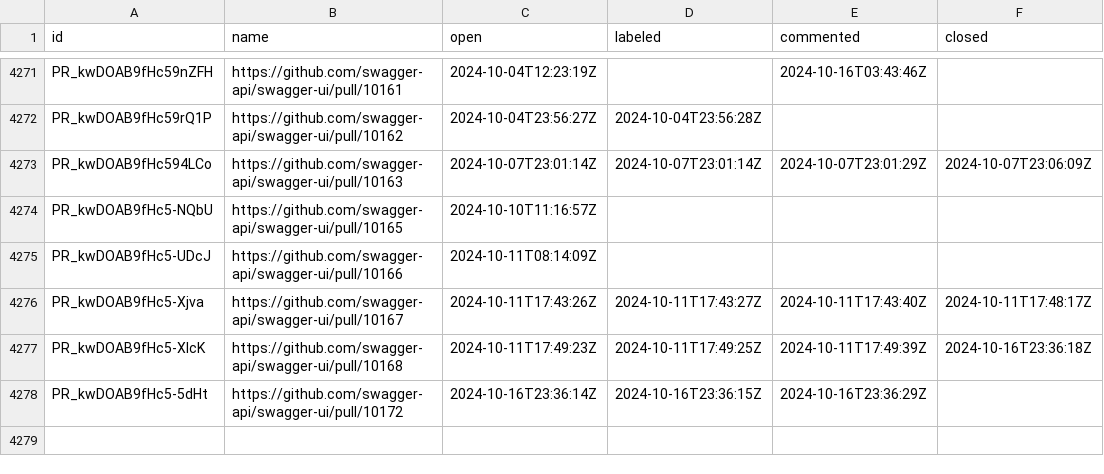
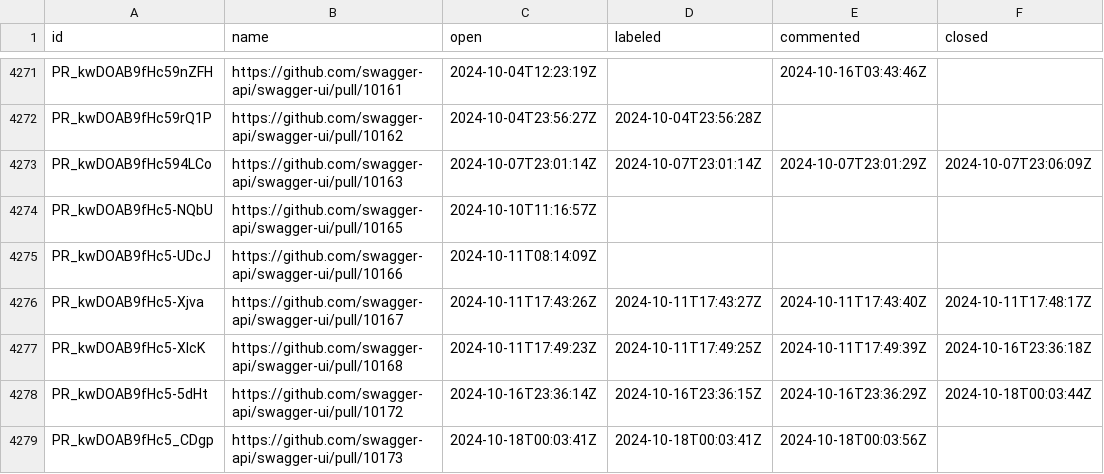
Before and after one commit to SmartBear/swagger-oselvar-metrics, a CSV file: data/swagger-api/swagger-ui/pullRequests.csv, drawn as a sheet; only a part is shown, gaps mark what is left out.

```diff
--- a/data/swagger-api/swagger-ui/pullRequests.csv
+++ b/data/swagger-api/swagger-ui/pullRequests.csv
@@ -4277,2 +4277,3 @@ PR_kwDOAB9fHc5-Xjva,https://github.com/swagger-api/swagger-ui/pull/10167,2024-10
 PR_kwDOAB9fHc5-XlcK,https://github.com/swagger-api/swagger-ui/pull/10168,2024-10-11T17:49:23Z,2024-10-11T17:49:25Z,2024-10-11T17:49:39Z,2024-10-16T23:36:18Z
-PR_kwDOAB9fHc5-5dHt,https://github.com/swagger-api/swagger-ui/pull/10172,2024-10-16T23:36:14Z,2024-10-16T23:36:15Z,2024-10-16T23:36:29Z,
+PR_kwDOAB9fHc5-5dHt,https://github.com/swagger-api/swagger-ui/pull/10172,2024-10-16T23:36:14Z,2024-10-16T23:36:15Z,2024-10-16T23:36:29Z,2024-10-18T00:03:44Z
+PR_kwDOAB9fHc5_CDgp,https://github.com/swagger-api/swagger-ui/pull/10173,2024-10-18T00:03:41Z,2024-10-18T00:03:41Z,2024-10-18T00:03:56Z,
```
